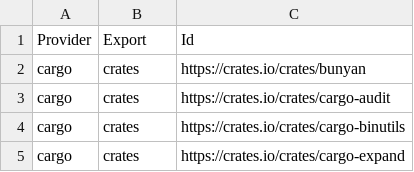
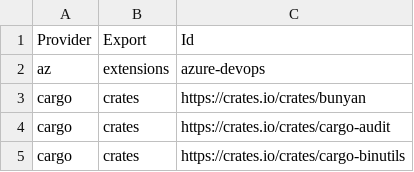
Before and after one commit to lancra/dotfiles, a CSV file: .local/share/machine/keyblade/software/installations.csv, drawn as a sheet; only a part is shown; the shorter side is filled out with more unchanged rows.

Commit message:
software: add az extensions export

```diff
--- a/.local/share/machine/keyblade/software/installations.csv
+++ b/.local/share/machine/keyblade/software/installations.csv
@@ -1,2 +1,3 @@
 Provider,Export,Id
+az,extensions,azure-devops
 cargo,crates,https://crates.io/crates/bunyan
```
Also changed, not shown: 7 other files.
